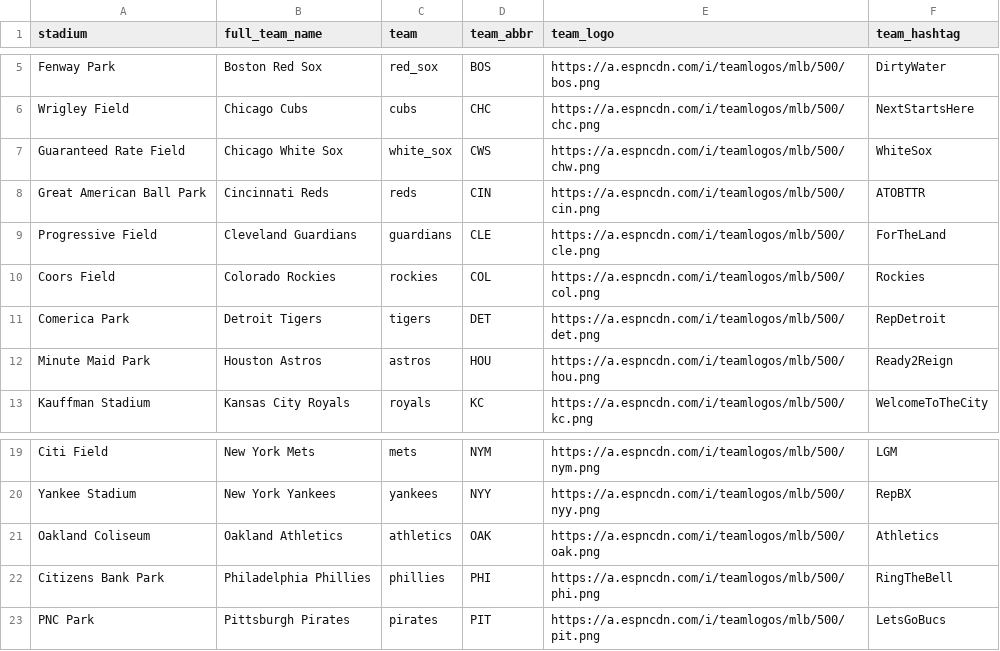
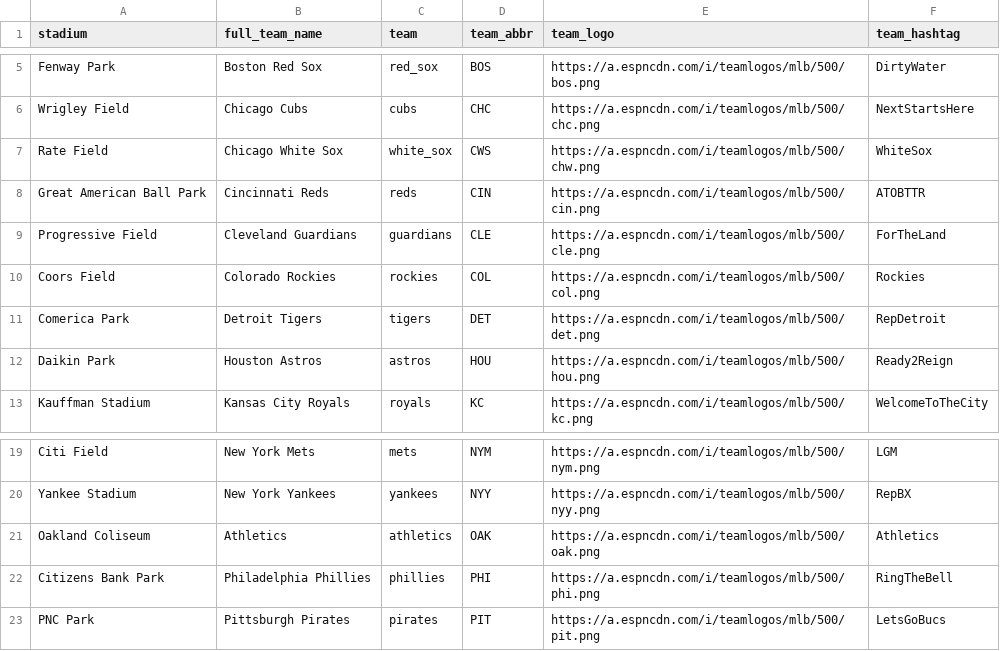
Before and after one commit to danmorse314/dinger-machine, a CSV file: dong-bot/data/team_logos_hashtags.csv, drawn as a sheet; only a part is shown, gaps mark what is left out; the diff names each change by its address in the sheet, - before the commit and + after, or states it on an @@ line.

Commit message:
data updated - 2025-04-01 16:20:04.583491

```diff
--- a/dong-bot/data/team_logos_hashtags.csv
+++ b/dong-bot/data/team_logos_hashtags.csv
-A7 (stadium): Guaranteed Rate Field
+A7 (stadium): Rate Field
-A12 (stadium): Minute Maid Park
+A12 (stadium): Daikin Park
-B21 (full_team_name): Oakland Athletics
+B21 (full_team_name): Athletics
```
Also changed, not shown: 4 other files.
